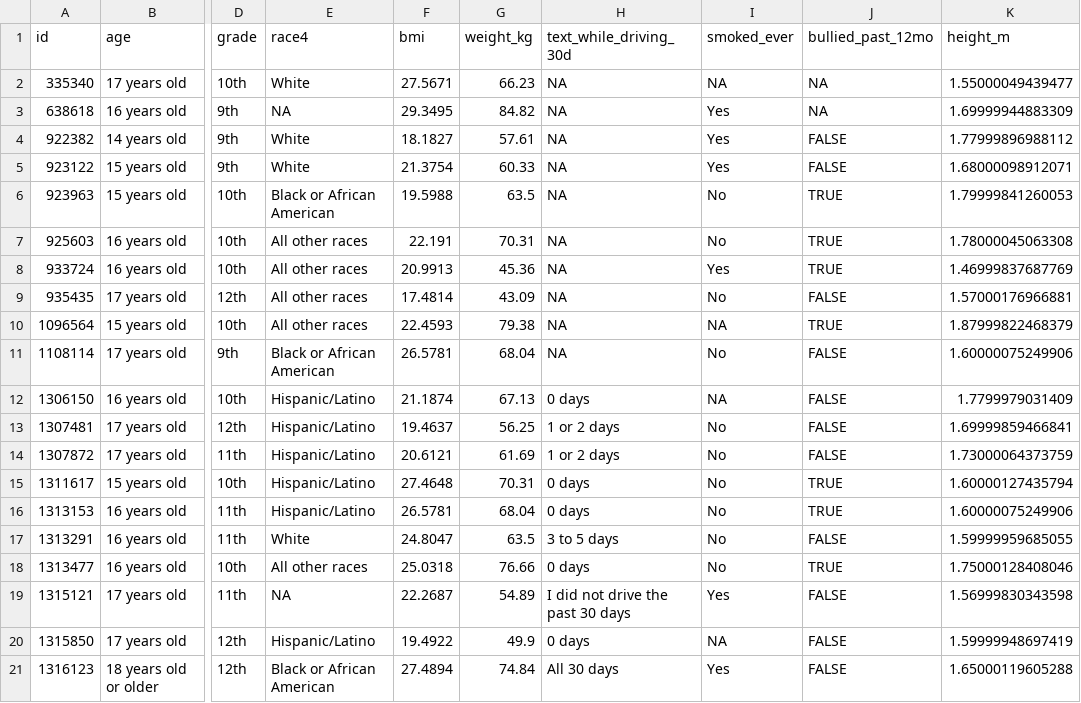
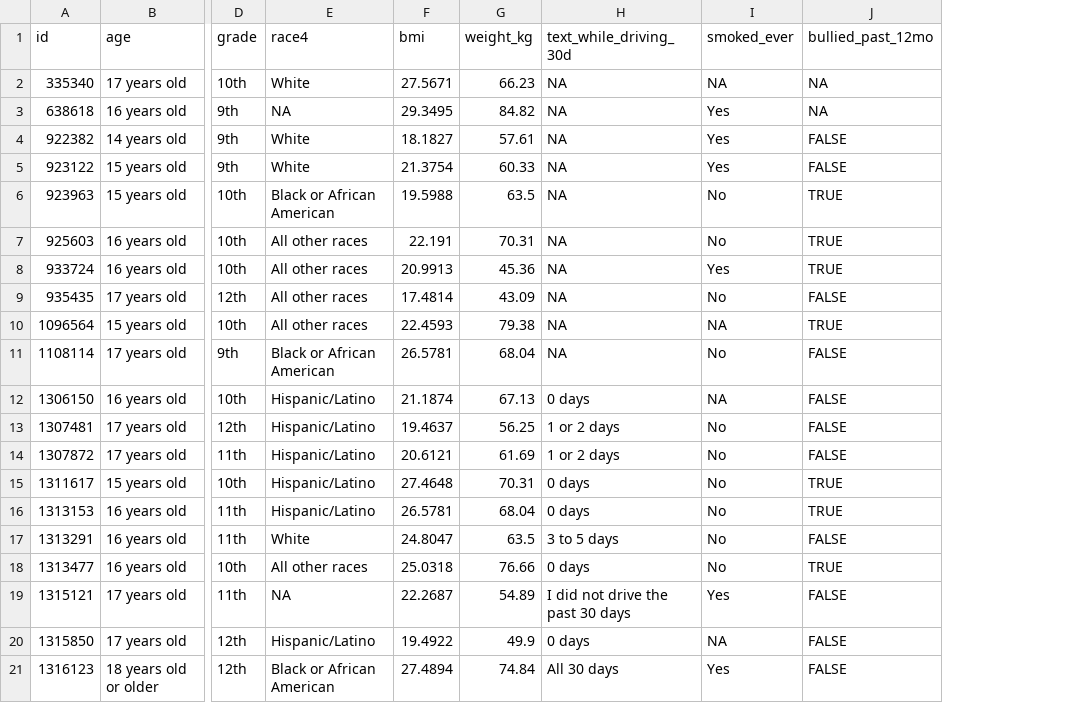
Before and after one commit to jminnier/berd_r_courses, a CSV file: 01-getting-started-v2/data/yrbss_demo.csv, drawn as a sheet; only a part is shown, gaps mark what is left out; the diff names each change by its address in the sheet, - before the commit and + after, or states it on an @@ line.

Commit message:
small fixes to 01-getting st v-2

```diff
--- a/01-getting-started-v2/data/yrbss_demo.csv
+++ b/01-getting-started-v2/data/yrbss_demo.csv
-column K (height_m), rows 2-21: 1.55000049439477 | 1.69999944883309 | 1.77999896988112 | 1.68000098912071 | 1.79999841260053 | 1.78000045063308 | 1.46999837687769 | 1.57000176966881 | 1.87999822468379 | 1.60000075249906 | 1.7799979031409 | 1.69999859466841 | 1.73000064373759 | 1.60000127435794 | 1.60000075249906 | 1.59999959685055 | 1.75000128408046 | 1.56999830343598 | 1.59999948697419 | 1.65000119605288
```
Also changed, not shown: 3 other files.
